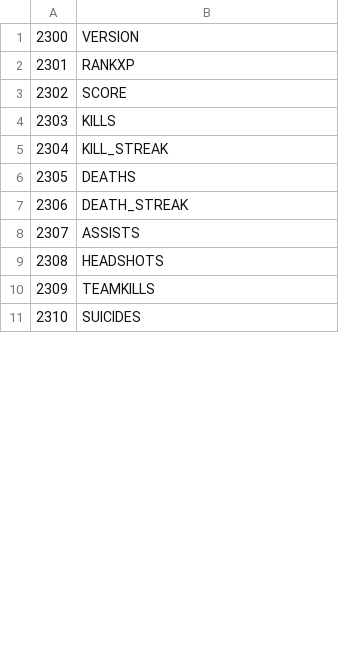
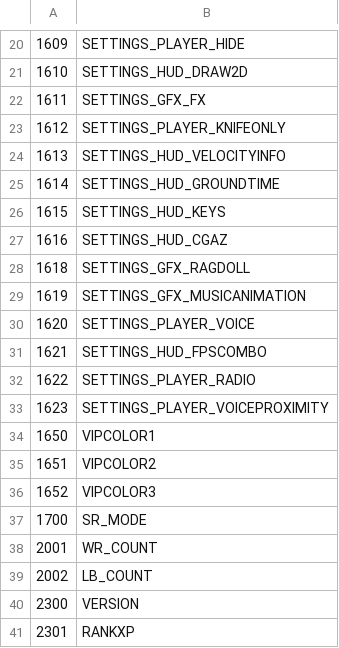
Before and after one commit to Iswenzz/SR-Speedrun, a CSV file: assets/mp/playerStatsTable.csv, drawn as a sheet; only a part is shown, gaps mark what is left out; the shorter side is filled out with more unchanged rows; the diff covers the shown part only.

Commit message:
Refactor: Tables

```diff
--- a/assets/mp/playerStatsTable.csv
+++ b/assets/mp/playerStatsTable.csv
@@ -1 +20,21 @@
+1609,SETTINGS_PLAYER_HIDE,
+1610,SETTINGS_HUD_DRAW2D,
+1611,SETTINGS_GFX_FX,
+1612,SETTINGS_PLAYER_KNIFEONLY,
+1613,SETTINGS_HUD_VELOCITYINFO,
+1614,SETTINGS_HUD_GROUNDTIME,
+1615,SETTINGS_HUD_KEYS,
+1616,SETTINGS_HUD_CGAZ,
+1618,SETTINGS_GFX_RAGDOLL,
+1619,SETTINGS_GFX_MUSICANIMATION,
+1620,SETTINGS_PLAYER_VOICE,
+1621,SETTINGS_HUD_FPSCOMBO,
+1622,SETTINGS_PLAYER_RADIO,
+1623,SETTINGS_PLAYER_VOICEPROXIMITY,
+1650,VIPCOLOR1,
+1651,VIPCOLOR2,
+1652,VIPCOLOR3,
+1700,SR_MODE,
+2001,WR_COUNT,
+2002,LB_COUNT,
 2300,VERSION,
```
Also changed, not shown: 21 added rows, 7 removed rows and 3 edited cells elsewhere in this file, assets/mp/characterTable.csv, assets/mp/gloveTable.csv, 11 other files.
